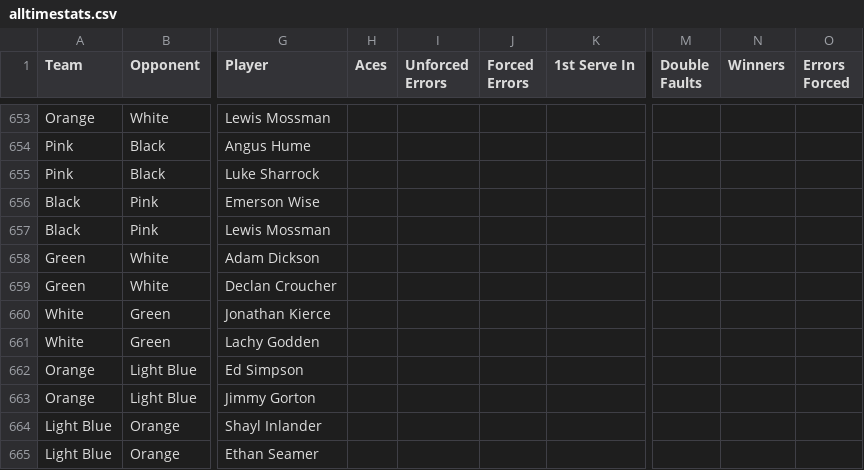
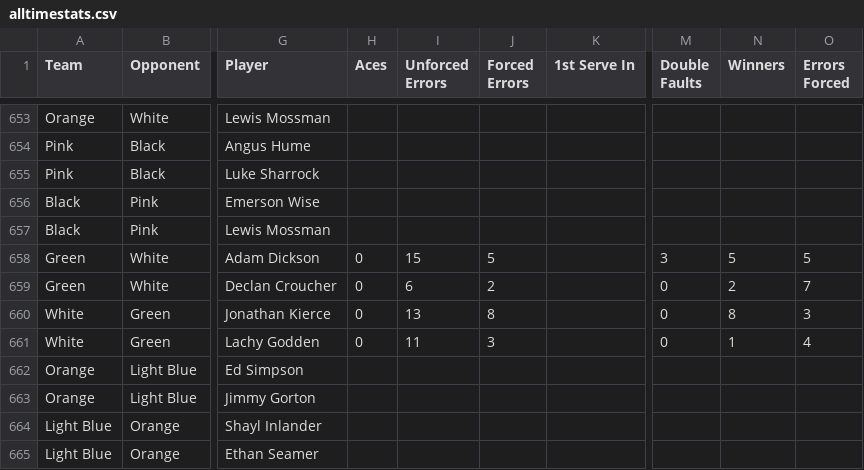
Before and after one commit to jono-kierce/tnt-website, a CSV file: data/alltimestats.csv, drawn as a sheet; only a part is shown, gaps mark what is left out; the diff names each change by its address in the sheet, - before the commit and + after, or states it on an @@ line.

```diff
--- a/data/alltimestats.csv
+++ b/data/alltimestats.csv
-H658:H661 (Aces): (empty)
+H658:H661 (Aces): 0
-I658 (Unforced Errors): (empty)
+I658 (Unforced Errors): 15
-J658 (Forced Errors): (empty)
+J658 (Forced Errors): 5
-M658 (Double Faults): (empty)
+M658 (Double Faults): 3
-N658 (Winners): (empty)
+N658 (Winners): 5
-O658 (Errors Forced): (empty)
+O658 (Errors Forced): 5
-I659 (Unforced Errors): (empty)
+I659 (Unforced Errors): 6
-J659 (Forced Errors): (empty)
+J659 (Forced Errors): 2
-M659:M661 (Double Faults): (empty)
+M659:M661 (Double Faults): 0
-N659 (Winners): (empty)
+N659 (Winners): 2
-O659 (Errors Forced): (empty)
+O659 (Errors Forced): 7
-I660 (Unforced Errors): (empty)
+I660 (Unforced Errors): 13
-J660 (Forced Errors): (empty)
+J660 (Forced Errors): 8
-N660 (Winners): (empty)
+N660 (Winners): 8
-O660 (Errors Forced): (empty)
+O660 (Errors Forced): 3
-I661 (Unforced Errors): (empty)
+I661 (Unforced Errors): 11
-J661 (Forced Errors): (empty)
+J661 (Forced Errors): 3
-N661 (Winners): (empty)
+N661 (Winners): 1
-O661 (Errors Forced): (empty)
+O661 (Errors Forced): 4
```
